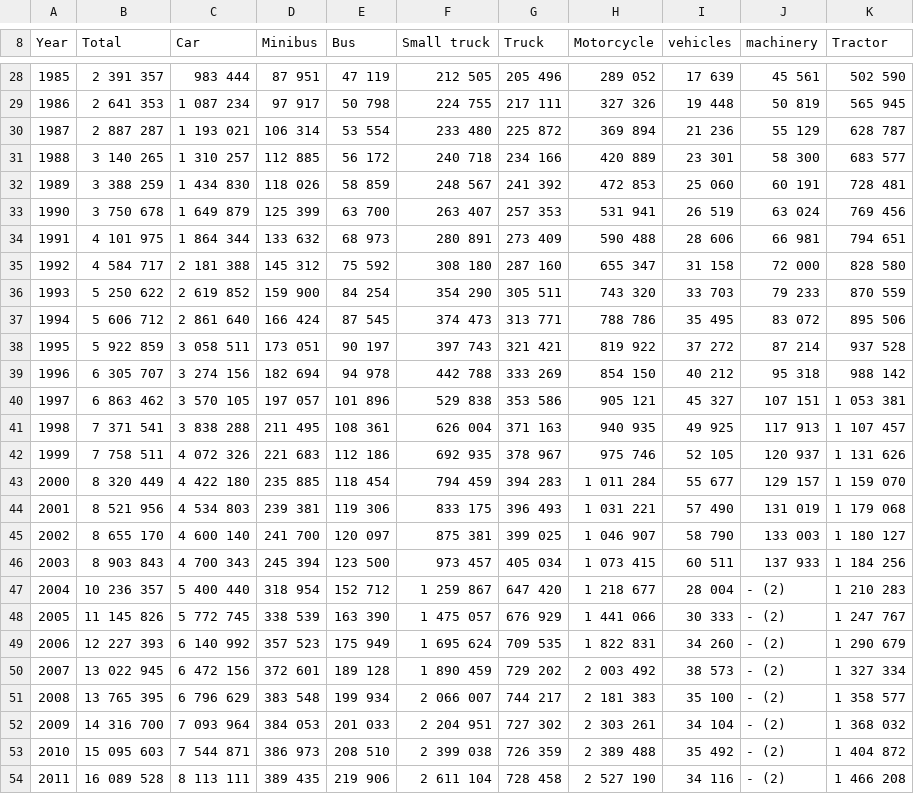
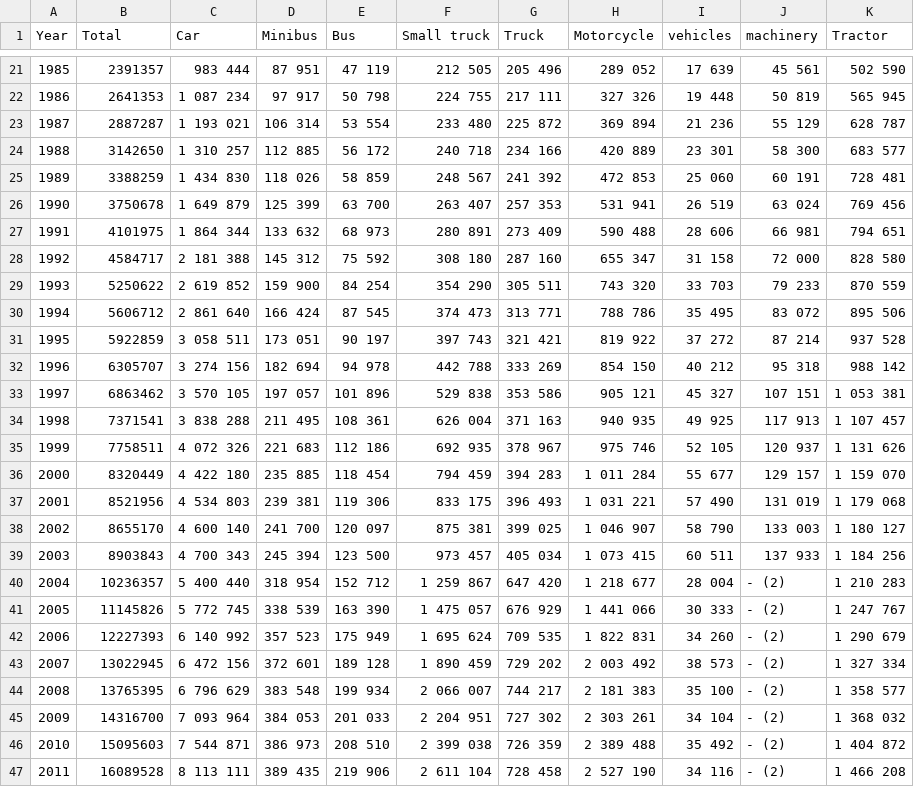
Before and after one commit to sbisht01-dev/ACI, a CSV file: csv/vehicle.csv, drawn as a sheet; only a part is shown, gaps mark what is left out; addresses are those after the commit; the diff covers the shown part only; the diff names each change by its address in the sheet, - before the commit and + after, or states it on an @@ line.

```diff
--- a/csv/vehicle.csv
+++ b/csv/vehicle.csv
-B21 (Total): 2 391 357
+B21 (Total): 2391357
-B22 (Total): 2 641 353
+B22 (Total): 2641353
-B23 (Total): 2 887 287
+B23 (Total): 2887287
-B24 (Total): 3 140 265
+B24 (Total): 3142650
-B25 (Total): 3 388 259
+B25 (Total): 3388259
-B26 (Total): 3 750 678
+B26 (Total): 3750678
-B27 (Total): 4 101 975
+B27 (Total): 4101975
-B28 (Total): 4 584 717
+B28 (Total): 4584717
-B29 (Total): 5 250 622
+B29 (Total): 5250622
-B30 (Total): 5 606 712
+B30 (Total): 5606712
-B31 (Total): 5 922 859
+B31 (Total): 5922859
-B32 (Total): 6 305 707
+B32 (Total): 6305707
-B33 (Total): 6 863 462
+B33 (Total): 6863462
-B34 (Total): 7 371 541
+B34 (Total): 7371541
-B35 (Total): 7 758 511
+B35 (Total): 7758511
-B36 (Total): 8 320 449
+B36 (Total): 8320449
-B37 (Total): 8 521 956
+B37 (Total): 8521956
-B38 (Total): 8 655 170
+B38 (Total): 8655170
-B39 (Total): 8 903 843
+B39 (Total): 8903843
-B40 (Total): 10 236 357
+B40 (Total): 10236357
-B41 (Total): 11 145 826
+B41 (Total): 11145826
-B42 (Total): 12 227 393
+B42 (Total): 12227393
-B43 (Total): 13 022 945
+B43 (Total): 13022945
-B44 (Total): 13 765 395
+B44 (Total): 13765395
-B45 (Total): 14 316 700
+B45 (Total): 14316700
-B46 (Total): 15 095 603
+B46 (Total): 15095603
-B47 (Total): 16 089 528
+B47 (Total): 16089528
```
Also changed, not shown: 13 removed rows, 30 edited cells and row numbers in column A elsewhere in this file, 26 other files.
